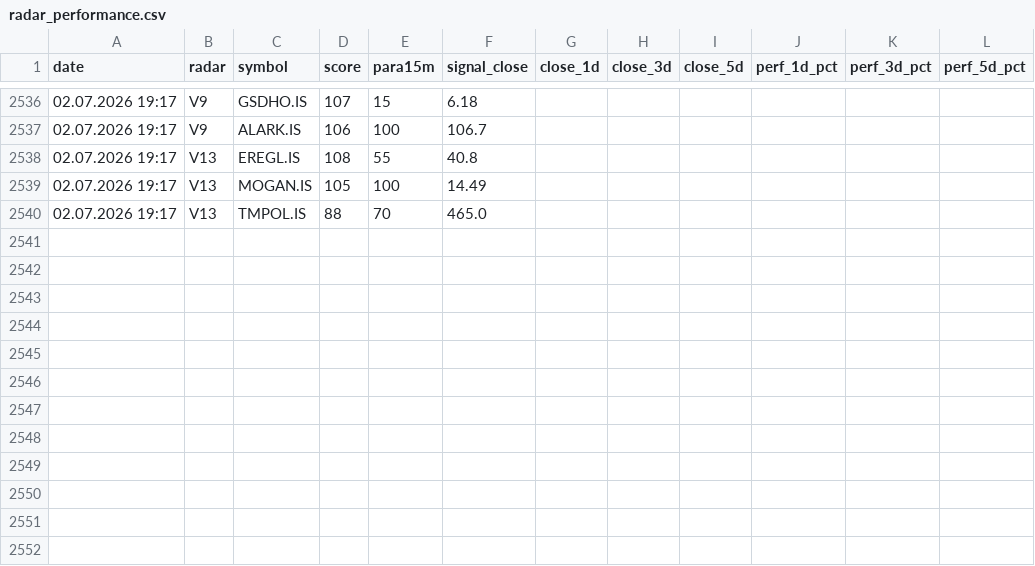
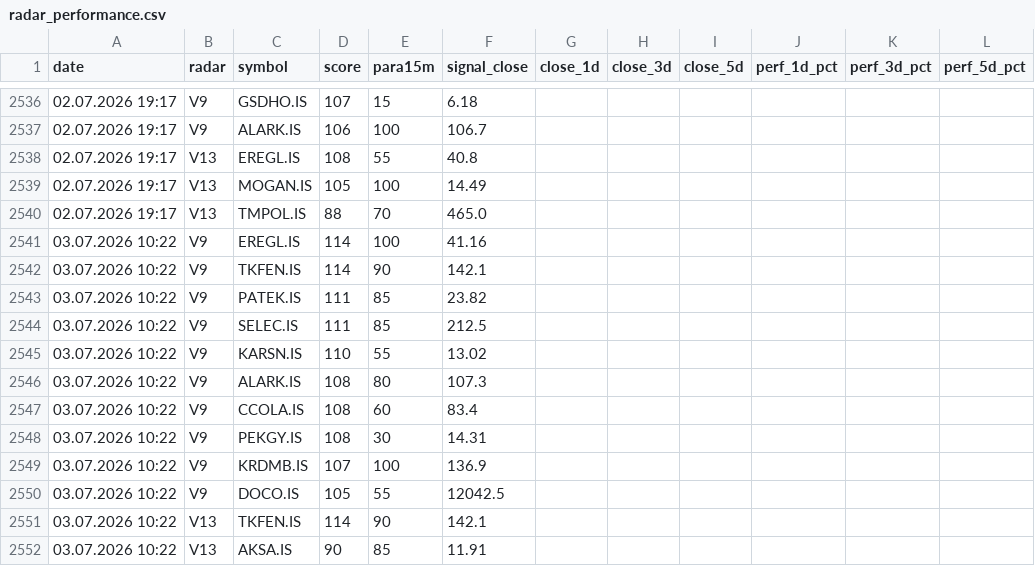
Before and after one commit to gokhan-bist-radar/gokhan-bist-radar, a CSV file: radar_performance.csv, drawn as a sheet; only a part is shown, gaps mark what is left out; the diff names each change by its address in the sheet, - before the commit and + after, or states it on an @@ line.

```diff
--- a/radar_performance.csv
+++ b/radar_performance.csv
+row 2541: 03.07.2026 10:22 | V9 | EREGL.IS | 114 | 100 | 41.16
+row 2542: 03.07.2026 10:22 | V9 | TKFEN.IS | 114 | 90 | 142.1
+row 2543: 03.07.2026 10:22 | V9 | PATEK.IS | 111 | 85 | 23.82
+row 2544: 03.07.2026 10:22 | V9 | SELEC.IS | 111 | 85 | 212.5
+row 2545: 03.07.2026 10:22 | V9 | KARSN.IS | 110 | 55 | 13.02
+row 2546: 03.07.2026 10:22 | V9 | ALARK.IS | 108 | 80 | 107.3
+row 2547: 03.07.2026 10:22 | V9 | CCOLA.IS | 108 | 60 | 83.4
+row 2548: 03.07.2026 10:22 | V9 | PEKGY.IS | 108 | 30 | 14.31
+row 2549: 03.07.2026 10:22 | V9 | KRDMB.IS | 107 | 100 | 136.9
+row 2550: 03.07.2026 10:22 | V9 | DOCO.IS | 105 | 55 | 12042.5
+row 2551: 03.07.2026 10:22 | V13 | TKFEN.IS | 114 | 90 | 142.1
+row 2552: 03.07.2026 10:22 | V13 | AKSA.IS | 90 | 85 | 11.91
```
Also changed, not shown: radar_memory.csv, radar_signals.csv.
